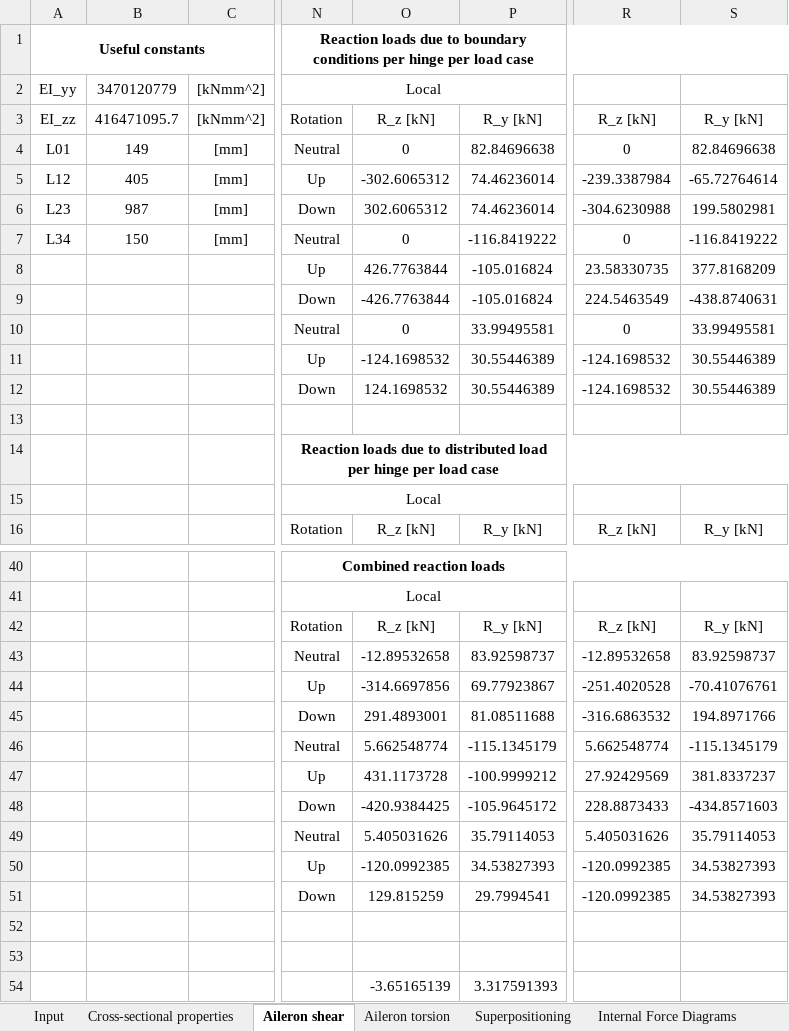
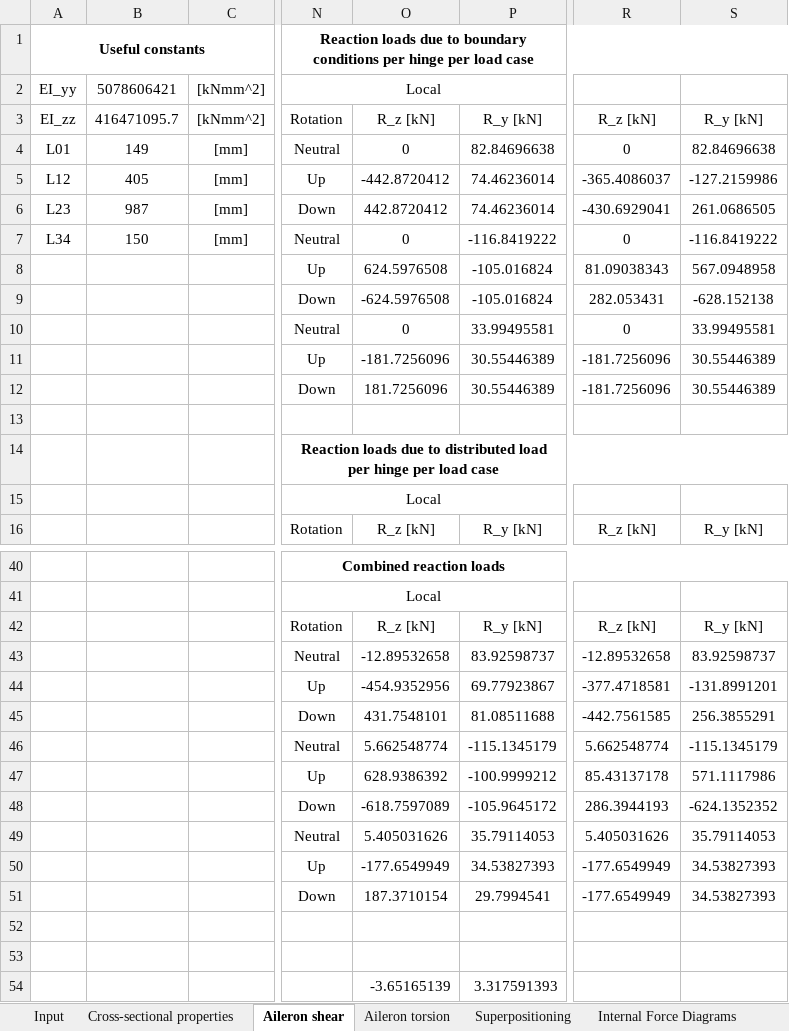
Before and after one commit to timvdweijer/A42, an Excel workbook: SVV 2019 Analytical Model editted MoI.xlsx, sheet Aileron shear, drawn as a sheet; only a part is shown, gaps mark what is left out; values as stored, in another font and other column widths than the file's, no borders; the diff names each change by its address in the sheet, - before the commit and + after, or states it on an @@ line.

```diff
--- a/SVV 2019 Analytical Model editted MoI.xlsx (sheet Aileron shear)
+++ b/SVV 2019 Analytical Model editted MoI.xlsx (sheet Aileron shear)
-B2: 3470120779
+B2: 5078606421
-O5: -302.6065312
+O5: -442.8720412
-R5: -239.3387984
+R5: -365.4086037
-S5: -65.72764614
+S5: -127.2159986
-O6: 302.6065312
+O6: 442.8720412
-R6: -304.6230988
+R6: -430.6929041
-S6: 199.5802981
+S6: 261.0686505
-O8: 426.7763844
+O8: 624.5976508
-R8: 23.58330735
+R8: 81.09038343
-S8: 377.8168209
+S8: 567.0948958
-O9: -426.7763844
+O9: -624.5976508
-R9: 224.5463549
+R9: 282.053431
-S9: -438.8740631
+S9: -628.152138
-O11: -124.1698532
+O11: -181.7256096
-R11:R12: -124.1698532
+R11:R12: -181.7256096
-O12: 124.1698532
+O12: 181.7256096
-O44: -314.6697856
+O44: -454.9352956
-R44: -251.4020528
+R44: -377.4718581
-S44: -70.41076761
+S44: -131.8991201
-O45: 291.4893001
+O45: 431.7548101
-R45: -316.6863532
+R45: -442.7561585
-S45: 194.8971766
+S45: 256.3855291
-O47: 431.1173728
+O47: 628.9386392
-R47: 27.92429569
+R47: 85.43137178
-S47: 381.8337237
+S47: 571.1117986
-O48: -420.9384425
+O48: -618.7597089
-R48: 228.8873433
+R48: 286.3944193
-S48: -434.8571603
+S48: -624.1352352
-O50: -120.0992385
+O50: -177.6549949
-R50:R51: -120.0992385
+R50:R51: -177.6549949
-O51: 129.815259
+O51: 187.3710154
```
Also changed, not shown: sheet Internal Force Diagrams, sheet Superpositioning, hidden cells, charts or pictures, 1 other file.
